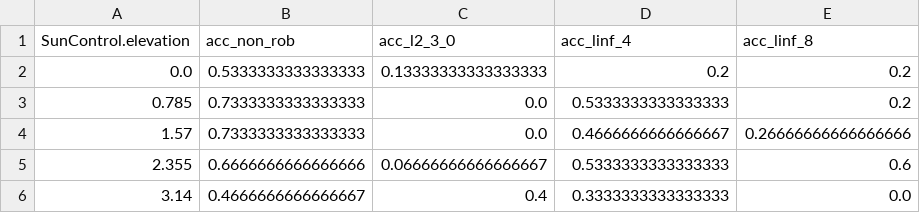
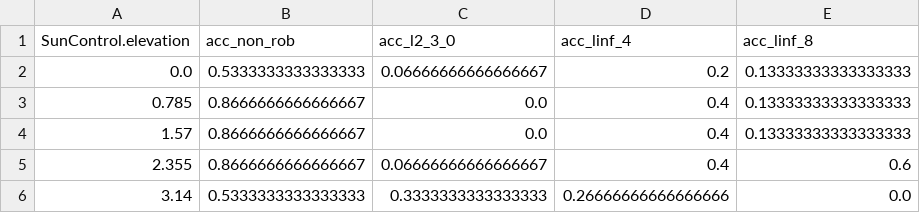
Before and after one commit to lr98769/3db, a CSV file: experiments/changing_weather/cup_mug/analysis/csvs/varying_sun_el_mug.csv, drawn as a sheet.

```diff
--- a/experiments/changing_weather/cup_mug/analysis/csvs/varying_sun_el_mug.csv
+++ b/experiments/changing_weather/cup_mug/analysis/csvs/varying_sun_el_mug.csv
@@ -1,6 +1,6 @@
 SunControl.elevation,acc_non_rob,acc_l2_3_0,acc_linf_4,acc_linf_8
-0.0,0.5333333333333333,0.13333333333333333,0.2,0.2
-0.785,0.7333333333333333,0.0,0.5333333333333333,0.2
-1.57,0.7333333333333333,0.0,0.4666666666666667,0.26666666666666666
-2.355,0.6666666666666666,0.06666666666666667,0.5333333333333333,0.6
-3.14,0.4666666666666667,0.4,0.3333333333333333,0.0
+0.0,0.5333333333333333,0.06666666666666667,0.2,0.13333333333333333
+0.785,0.8666666666666667,0.0,0.4,0.13333333333333333
+1.57,0.8666666666666667,0.0,0.4,0.13333333333333333
+2.355,0.8666666666666667,0.06666666666666667,0.4,0.6
+3.14,0.5333333333333333,0.3333333333333333,0.26666666666666666,0.0
```
Also changed, not shown: experiments/changing_weather/cup_mug/analysis/csvs/overall_accuracy.csv, experiments/changing_weather/cup_mug/analysis/csvs/varying_haze_fac_cup.csv, 10 other files.
